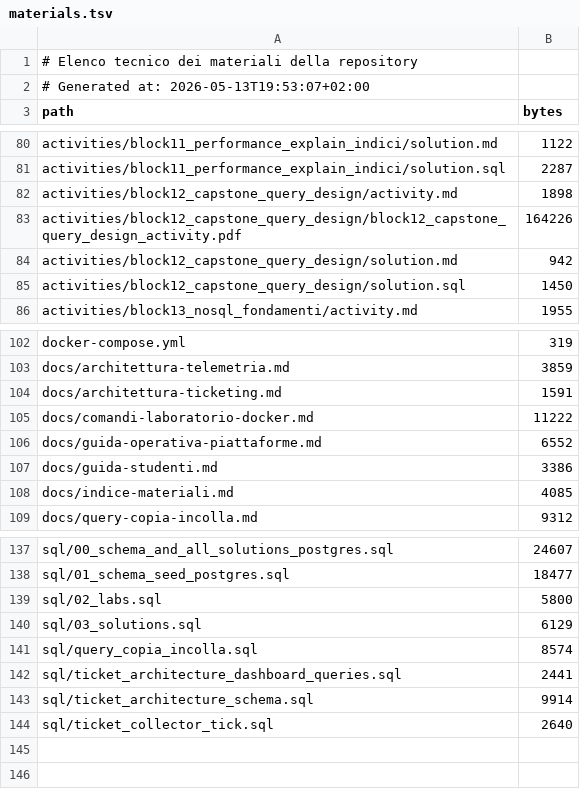
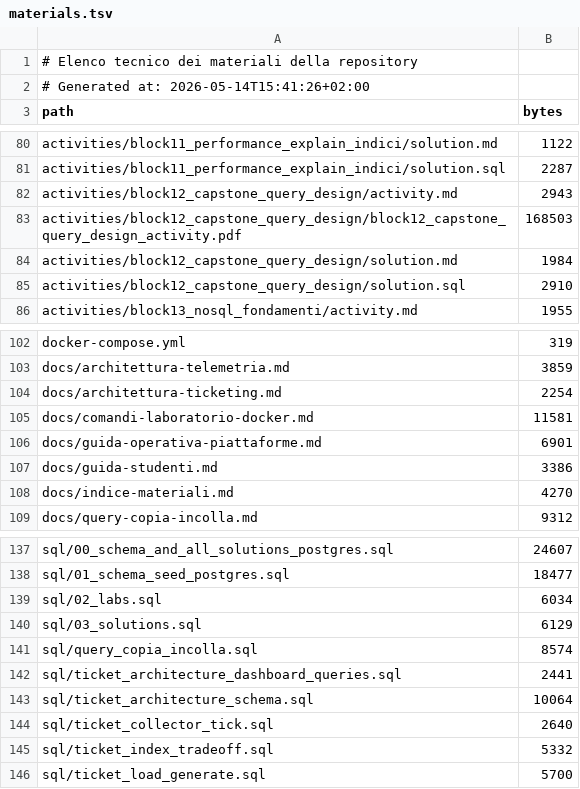
Before and after one commit to vollero/2026_UCBM_Academy_Master_ENEL, a TSV file: manifest/materials.tsv, drawn as a sheet; only a part is shown, gaps mark what is left out; the diff covers the shown part only.

Commit message:
Enhance block 12 index tradeoff lab

```diff
--- a/manifest/materials.tsv
+++ b/manifest/materials.tsv
@@ -1,3 +1,3 @@
 # Elenco tecnico dei materiali della repository
-# Generated at: 2026-05-13T19:53:07+02:00
+# Generated at: 2026-05-14T15:41:26+02:00
 path	bytes
@@ -81,6 +81,6 @@ activities/block11_performance_explain_indici/solution.md	1122
 activities/block11_performance_explain_indici/solution.sql	2287
-activities/block12_capstone_query_design/activity.md	1898
-activities/block12_capstone_query_design/block12_capstone_query_design_activity.pdf	164226
-activities/block12_capstone_query_design/solution.md	942
-activities/block12_capstone_query_design/solution.sql	1450
+activities/block12_capstone_query_design/activity.md	2943
+activities/block12_capstone_query_design/block12_capstone_query_design_activity.pdf	168503
+activities/block12_capstone_query_design/solution.md	1984
+activities/block12_capstone_query_design/solution.sql	2910
 activities/block13_nosql_fondamenti/activity.md	1955
@@ -103,7 +103,7 @@ docker-compose.yml	319
 docs/architettura-telemetria.md	3859
-docs/architettura-ticketing.md	1591
-docs/comandi-laboratorio-docker.md	11222
-docs/guida-operativa-piattaforme.md	6552
+docs/architettura-ticketing.md	2254
+docs/comandi-laboratorio-docker.md	11581
+docs/guida-operativa-piattaforme.md	6901
 docs/guida-studenti.md	3386
-docs/indice-materiali.md	4085
+docs/indice-materiali.md	4270
 docs/query-copia-incolla.md	9312
@@ -138,3 +138,3 @@ sql/00_schema_and_all_solutions_postgres.sql	24607
 sql/01_schema_seed_postgres.sql	18477
-sql/02_labs.sql	5800
+sql/02_labs.sql	6034
 sql/03_solutions.sql	6129
@@ -142,3 +142,5 @@ sql/query_copia_incolla.sql	8574
 sql/ticket_architecture_dashboard_queries.sql	2441
-sql/ticket_architecture_schema.sql	9914
+sql/ticket_architecture_schema.sql	10064
 sql/ticket_collector_tick.sql	2640
+sql/ticket_index_tradeoff.sql	5332
+sql/ticket_load_generate.sql	5700
```
Also changed, not shown: 3 edited cells elsewhere in this file, 16 other files.
